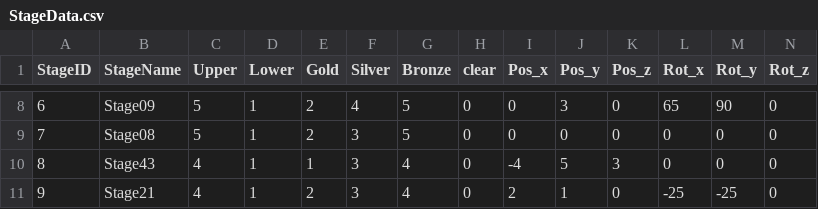
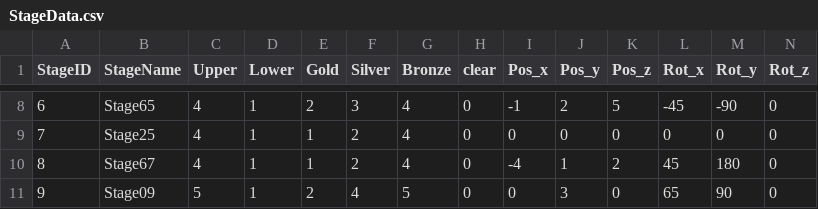
Before and after one commit to dltlsgml1/Kaitou, a CSV file: Assets/Resources/CSV/StageData.csv, drawn as a sheet; only a part is shown, gaps mark what is left out; the diff covers the shown part only.

Commit message:
ステージ68が無いバージョン

```diff
--- a/Assets/Resources/CSV/StageData.csv
+++ b/Assets/Resources/CSV/StageData.csv
@@ -8,4 +8,4 @@
-6,Stage09,5,1,2,4,5,0,0,3,0,65,90,0
-7,Stage08,5,1,2,3,5,0,0,0,0,0,0,0
-8,Stage43,4,1,1,3,4,0,-4,5,3,0,0,0
-9,Stage21,4,1,2,3,4,0,2,1,0,-25,-25,0
+6,Stage65,4,1,2,3,4,0,-1,2,5,-45,-90,0
+7,Stage25,4,1,1,2,4,0,0,0,0,0,0,0
+8,Stage67,4,1,1,2,4,0,-4,1,2,45,180,0
+9,Stage09,5,1,2,4,5,0,0,3,0,65,90,0
```
Also changed, not shown: 118 edited cells elsewhere in this file.
